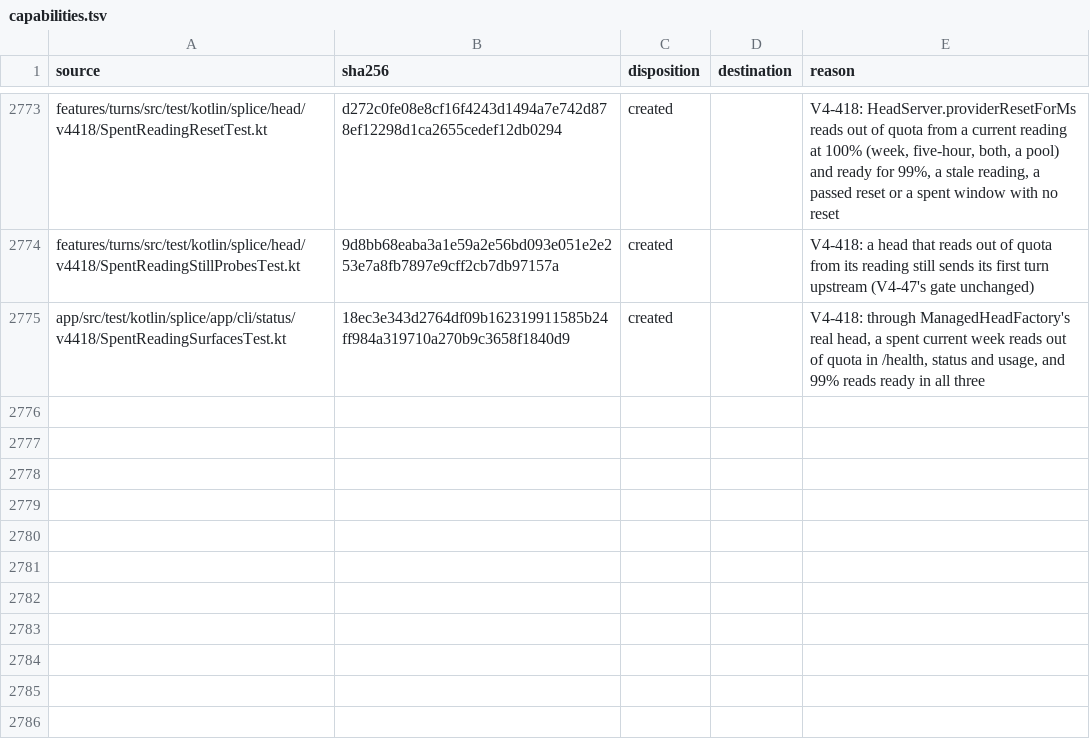
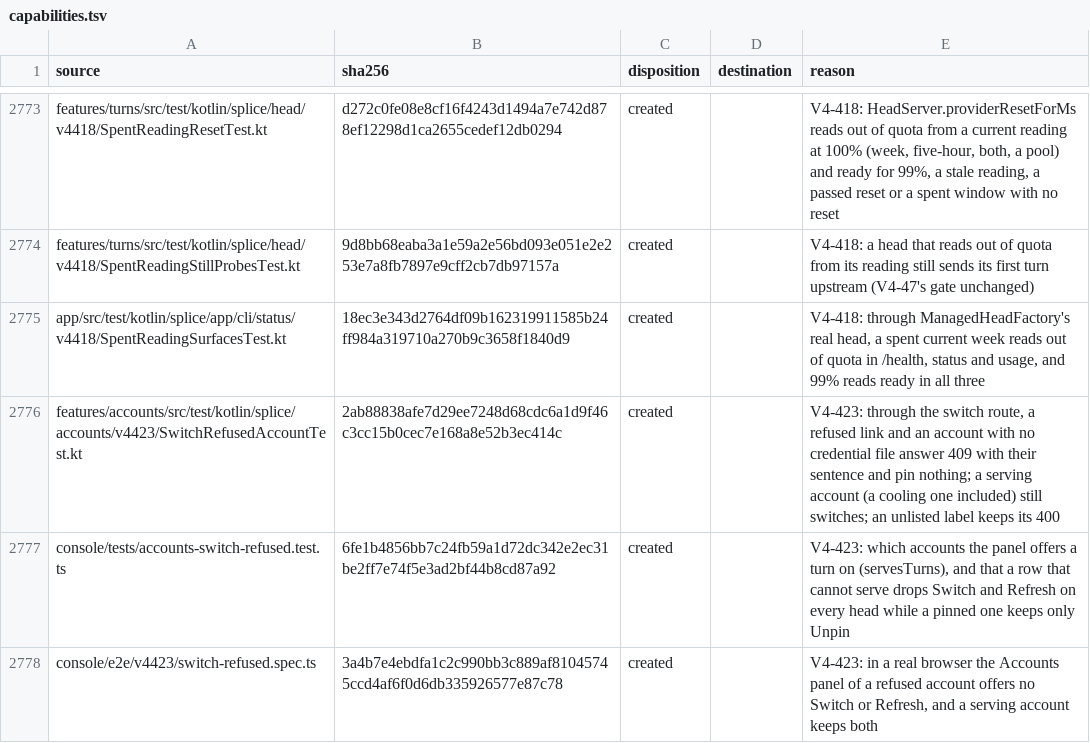
Before and after one commit to torad-labs/splice, a TSV file: .dev/restructure/capabilities.tsv, drawn as a sheet; only a part is shown, gaps mark what is left out.

Commit message:
fix(accounts): refuse a switch to an account the daemon cannot serve, and drop its Switch and Refresh (V4-423)
POST /api/auth/{head}/switch answered ok:true and pinned a refused symlinked credential and an account with no credential file, the console said "Takes effect on the next turn", and Refresh on that row logged five NoSuchFileException lines per click (Marlin's walk of V4-410, ef86845f3). SwitchRoute now answers 409 with the account's own sentence (the V4-410 refusal, or "'<label>' has no credential file; sign in to it first") and pins nothing; a label the pool does not list keeps its 400, and an account that serves, one cooling down included, still switches. The Accounts panel drops Switch and Refresh for such a row (a pinned one keeps Unpin) and keeps its reason and sign-in path.

The refusal's key in AuthDescription.fields is one core constant, REFUSAL_FIELD, for its writer, /api/accounts and the switch route.

```diff
--- a/.dev/restructure/capabilities.tsv
+++ b/.dev/restructure/capabilities.tsv
@@ -2775 +2775,4 @@ features/turns/src/test/kotlin/splice/head/v4418/SpentReadingStillProbesTest.kt
 app/src/test/kotlin/splice/app/cli/status/v4418/SpentReadingSurfacesTest.kt	18ec3e343d2764df09b162319911585b24ff984a319710a270b9c3658f1840d9	created		V4-418: through ManagedHeadFactory's real head, a spent current week reads out of quota in /health, status and usage, and 99% reads ready in all three
+features/accounts/src/test/kotlin/splice/accounts/v4423/SwitchRefusedAccountTest.kt	2ab88838afe7d29ee7248d68cdc6a1d9f46c3cc15b0cec7e168a8e52b3ec414c	created		V4-423: through the switch route, a refused link and an account with no credential file answer 409 with their sentence and pin nothing; a serving account (a cooling one included) still switches; an unlisted label keeps its 400
+console/tests/accounts-switch-refused.test.ts	6fe1b4856bb7c24fb59a1d72dc342e2ec31be2ff7e74f5e3ad2bf44b8cd87a92	created		V4-423: which accounts the panel offers a turn on (servesTurns), and that a row that cannot serve drops Switch and Refresh on every head while a pinned one keeps only Unpin
+console/e2e/v4423/switch-refused.spec.ts	3a4b7e4ebdfa1c2c990bb3c889af81045745ccd4af6f0d6db335926577e87c78	created		V4-423: in a real browser the Accounts panel of a refused account offers no Switch or Refresh, and a serving account keeps both
```
Also changed, not shown: 11 other files.
